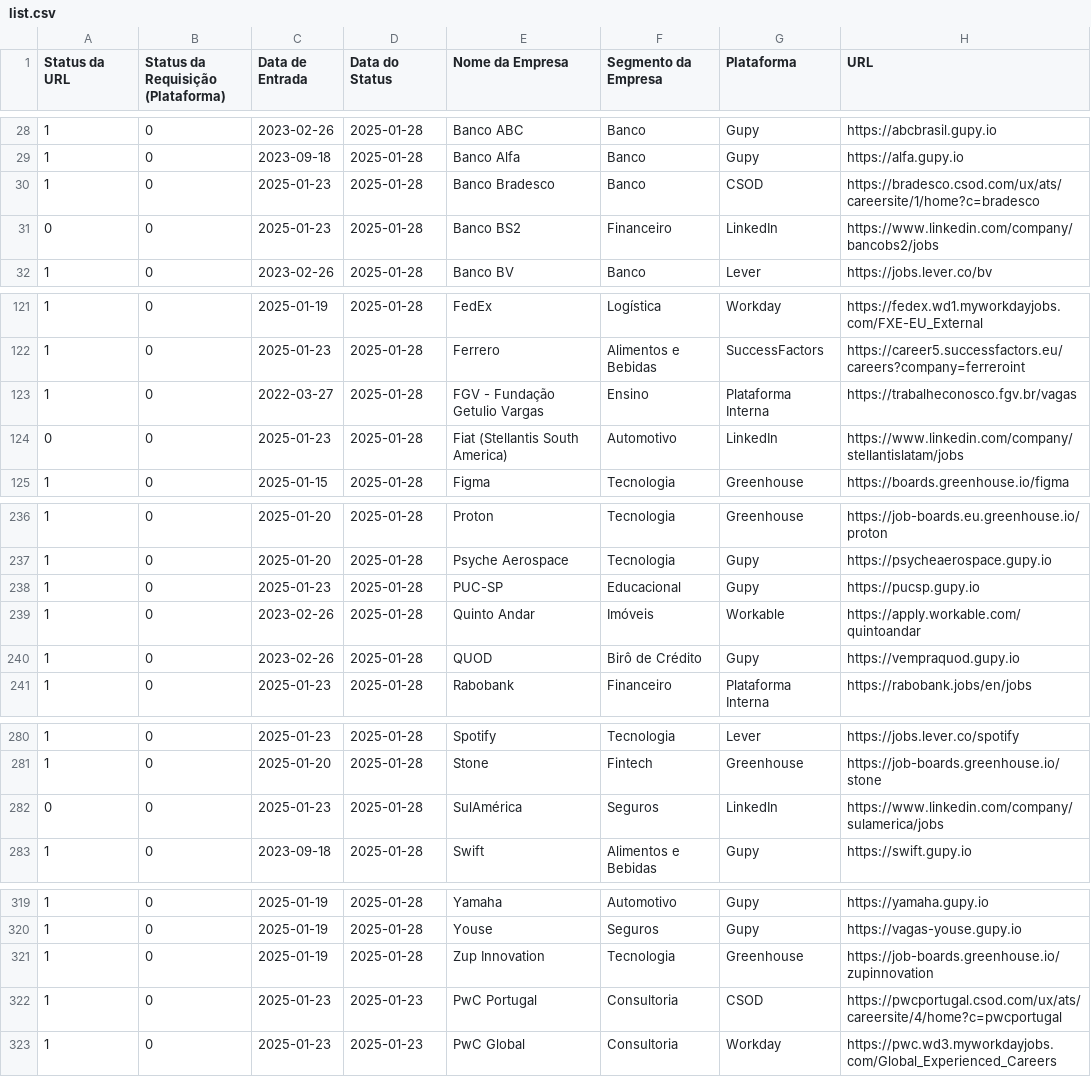
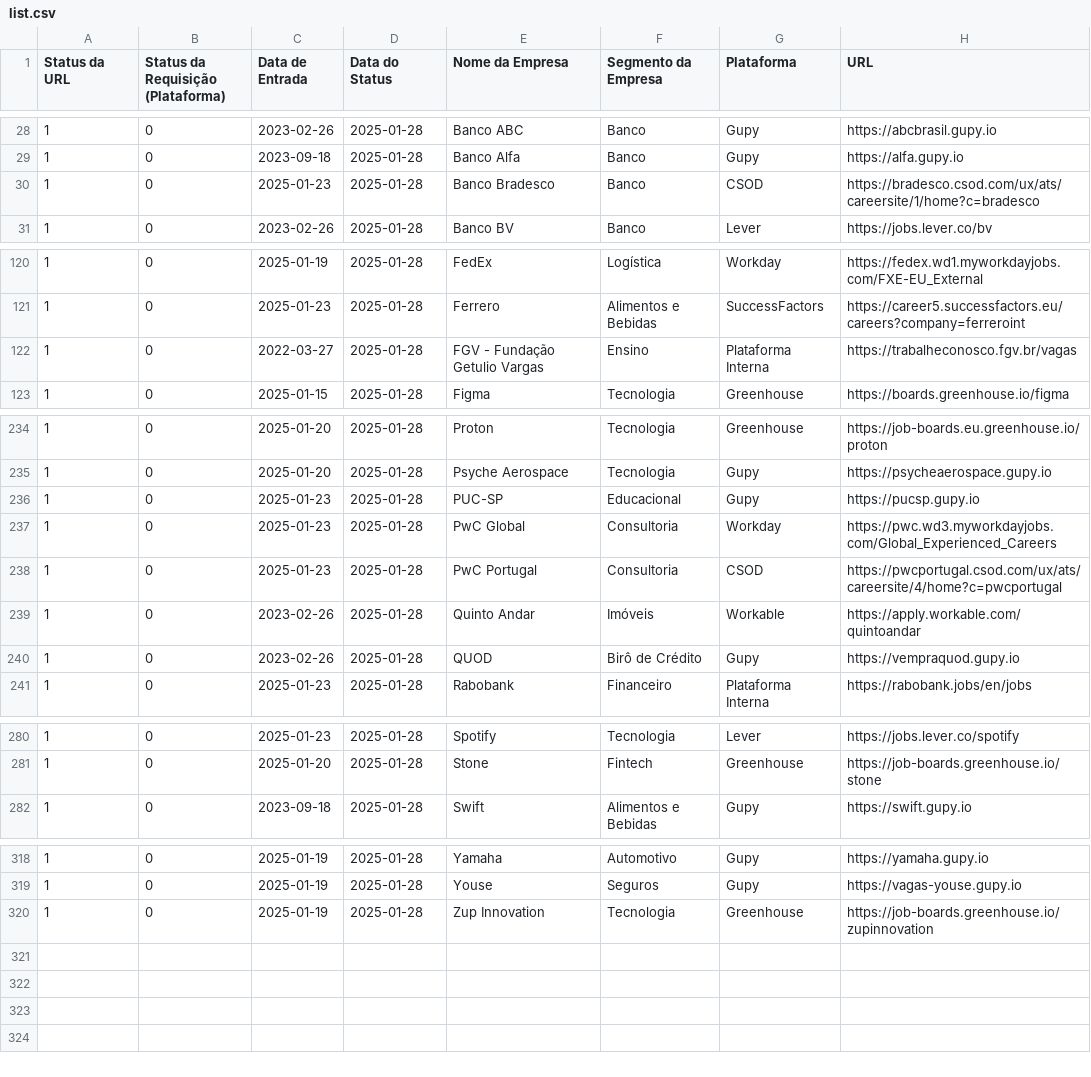
Before and after one commit to eualannascimento/lista-trabalhe-conosco, a CSV file: src/data/input/list.csv, drawn as a sheet; only a part is shown, gaps mark what is left out; removed rows and columns are numbered as before the commit, all else as after; the diff names each change by its address in the sheet, - before the commit and + after, or states it on an @@ line.

```diff
--- a/src/data/input/list.csv
+++ b/src/data/input/list.csv
-row 31: 0 | 0 | 2025-01-23 | 2025-01-28 | Banco BS2 | Financeiro | LinkedIn | https://www.linkedin.com/company/bancobs2/jobs
-row 124: 0 | 0 | 2025-01-23 | 2025-01-28 | Fiat (Stellantis South America) | Automotivo | LinkedIn | https://www.linkedin.com/company/stellantislatam/jobs
+row 237: 1 | 0 | 2025-01-23 | 2025-01-28 | PwC Global | Consultoria | Workday | https://pwc.wd3.myworkdayjobs.com/Global_Experienced_Careers
+row 238: 1 | 0 | 2025-01-23 | 2025-01-28 | PwC Portugal | Consultoria | CSOD | https://pwcportugal.csod.com/ux/ats/careersite/4/home?c=pwcportugal
-row 282: 0 | 0 | 2025-01-23 | 2025-01-28 | SulAmérica | Seguros | LinkedIn | https://www.linkedin.com/company/sulamerica/jobs
-row 322: 1 | 0 | 2025-01-23 | 2025-01-23 | PwC Portugal | Consultoria | CSOD | https://pwcportugal.csod.com/ux/ats/careersite/4/home?c=pwcportugal
-row 323: 1 | 0 | 2025-01-23 | 2025-01-23 | PwC Global | Consultoria | Workday | https://pwc.wd3.myworkdayjobs.com/Global_Experienced_Careers
```
Also changed, not shown: 1 other file.
